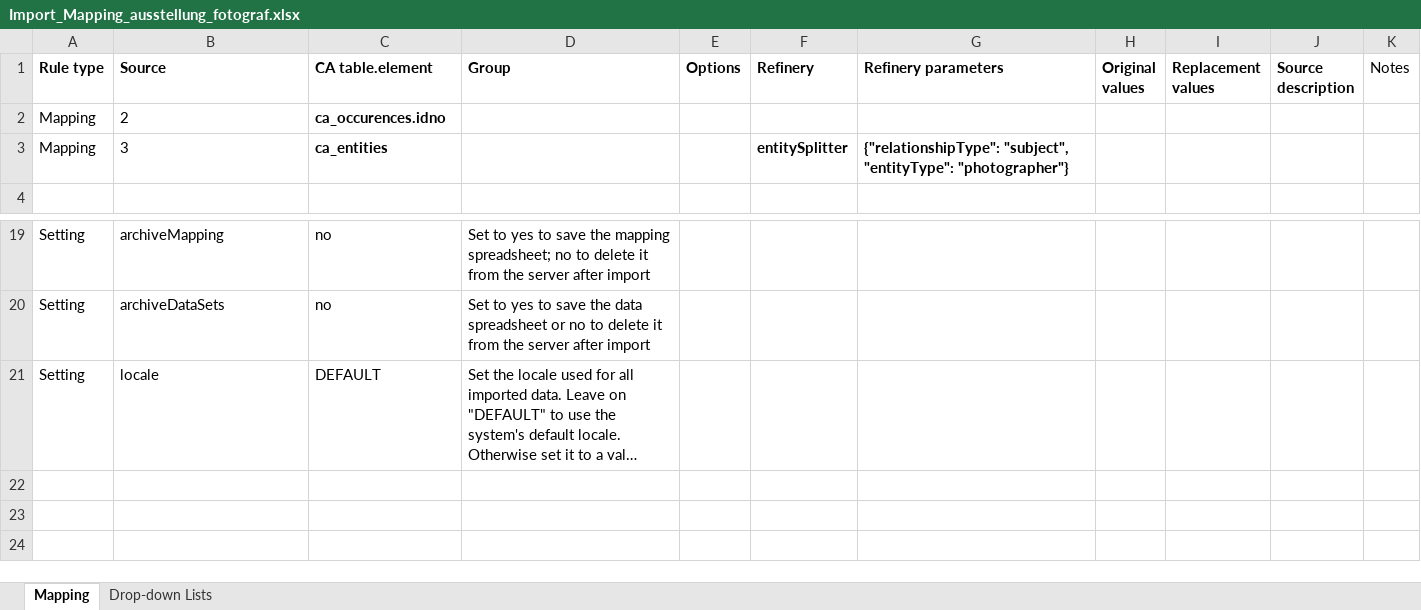
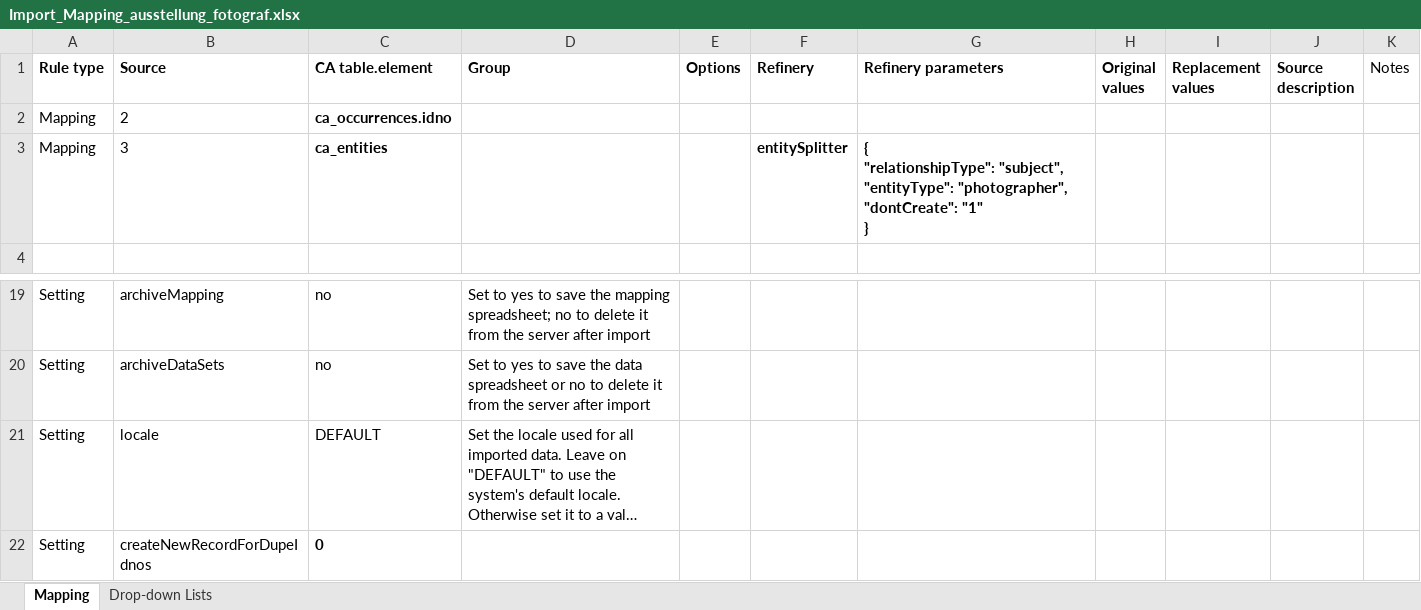
Before and after one commit to fotoCH/setup_and_migration, an Excel workbook: Excel_Mapping/Mapping/Import_Mapping_ausstellung_fotograf.xlsx, sheet Mapping, drawn as a sheet; only a part is shown, gaps mark what is left out; long unchanged cells end in …; values as stored, in another font and other column widths than the file's, no borders; ↵ is a line break in a cell; the diff names each change by its address in the sheet, - before the commit and + after, or states it on an @@ line.

```diff
--- a/Excel_Mapping/Mapping/Import_Mapping_ausstellung_fotograf.xlsx (sheet Mapping)
+++ b/Excel_Mapping/Mapping/Import_Mapping_ausstellung_fotograf.xlsx (sheet Mapping)
-C2 (CA table.element): ca_occurences.idno
+C2 (CA table.element): ca_occurrences.idno
-G3 (Refinery parameters): {"relationshipType": "subject", "entityType": "photographer"}
+G3 (Refinery parameters): { ↵ "relationshipType": "subject", "entityType": "photographer", "dontCreate": "1" ↵ }
+row 22: Setting | createNewRecordForDupeIdnos | 0
```
Also changed, not shown: Excel_Mapping/Mapping/Import_Mapping_ausstellung.xlsx, Excel_Mapping/Mapping/Import_Mapping_bestand.xlsx, 21 other files.
